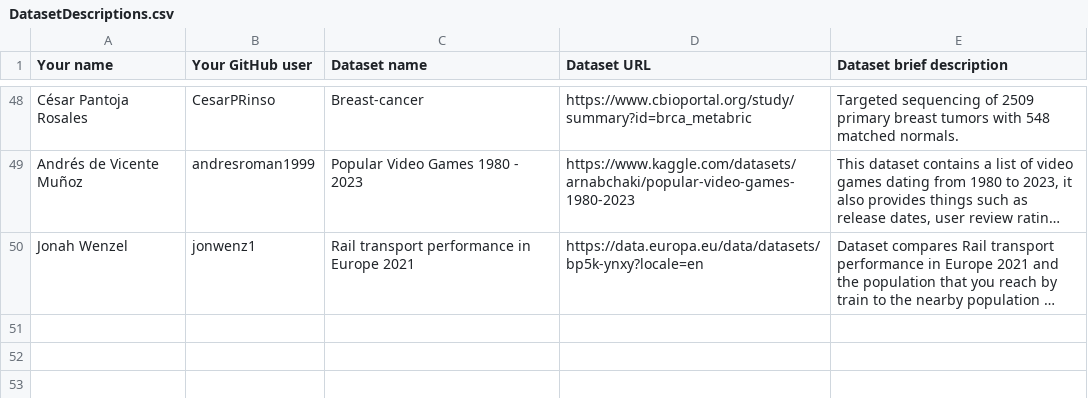
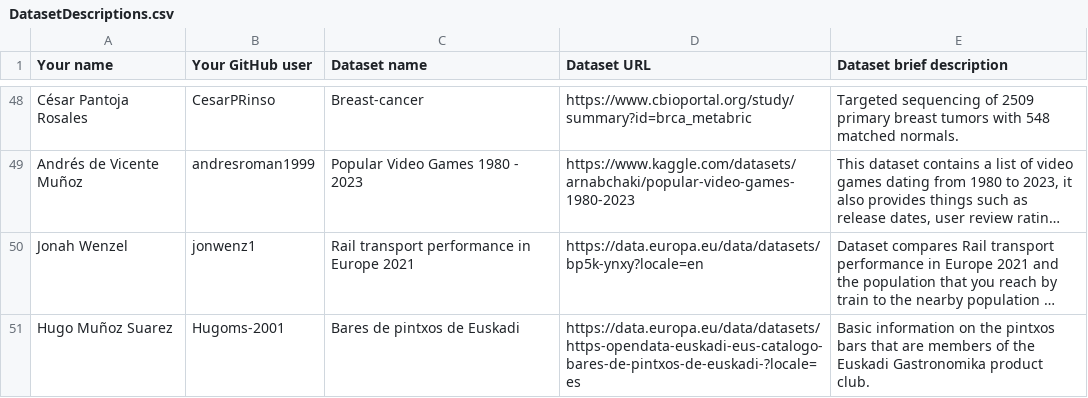
Before and after one commit to FacultadInformatica-LinkedData/Curso2023-2024-ODKG, a CSV file: Assignment1/DatasetDescriptions.csv, drawn as a sheet; only a part is shown, gaps mark what is left out; long unchanged cells end in …; the diff names each change by its address in the sheet, - before the commit and + after, or states it on an @@ line.

Commit message:
Update DatasetDescriptions.csv

```diff
--- a/Assignment1/DatasetDescriptions.csv
+++ b/Assignment1/DatasetDescriptions.csv
+row 51: Hugo Muñoz Suarez | Hugoms-2001 | Bares de pintxos de Euskadi | https://data.europa.eu/data/datasets/https-opendata-euskadi-eus-catalogo-bares-de-pintxos-de-euskadi-?locale=es | Basic information on the pintxos bars that are members of the Euskadi Gastronomika product club.
```
